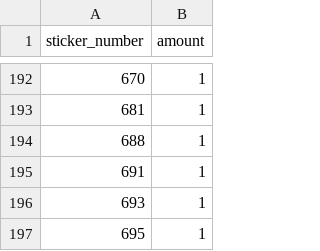
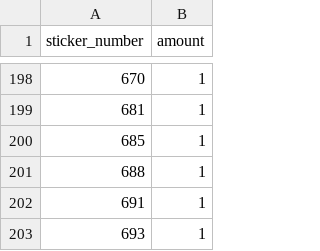
Before and after one commit to mkonjikovac/panini-tracker-mk, a CSV file: collection.csv, drawn as a sheet; only a part is shown, gaps mark what is left out; the shorter side is filled out with more unchanged rows; the diff covers the shown part only; the diff names each change by its address in the sheet, - before the commit and + after, or states it on an @@ line.

```diff
--- a/collection.csv
+++ b/collection.csv
+row 200: 685 | 1
```
Also changed, not shown: 6 added rows and 1 edited cell elsewhere in this file.
